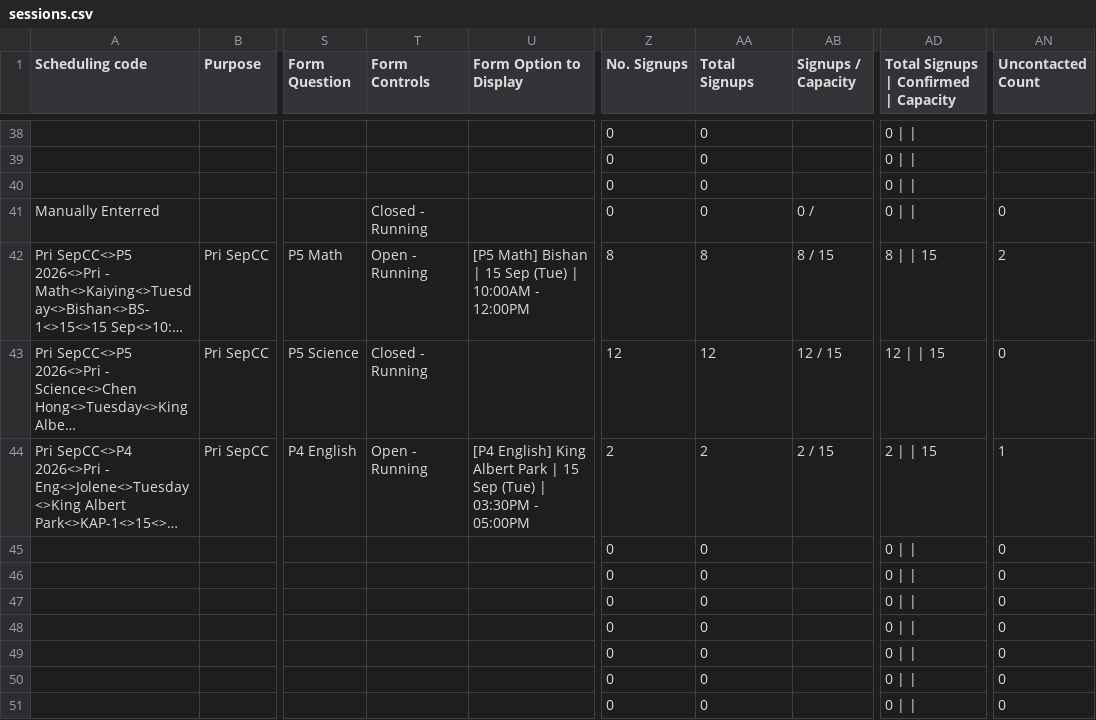
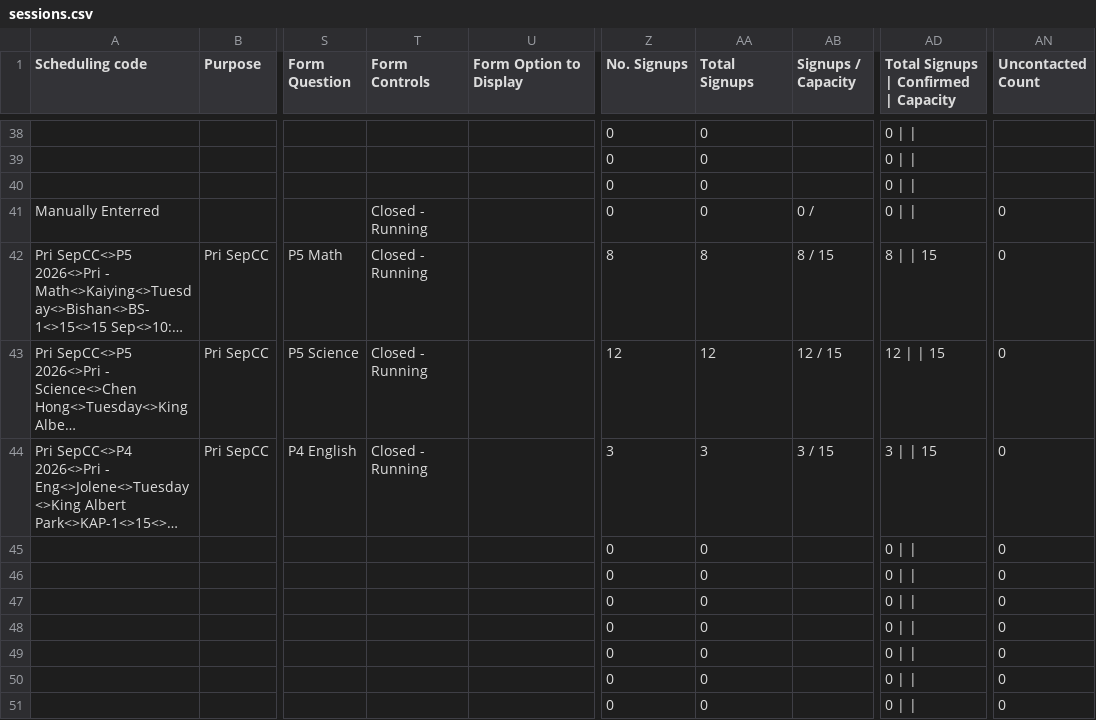
Before and after one commit to jirehcwe/zenith-lesson-calendar, a CSV file: crash-courses/pri-sep-2026/sessions.csv, drawn as a sheet; only a part is shown, gaps mark what is left out; long unchanged cells end in …; the diff names each change by its address in the sheet, - before the commit and + after, or states it on an @@ line.

```diff
--- a/crash-courses/pri-sep-2026/sessions.csv
+++ b/crash-courses/pri-sep-2026/sessions.csv
-T42 (Form Controls): Open - Running
+T42 (Form Controls): Closed - Running
-U42 (Form Option to Display): [P5 Math] Bishan | 15 Sep (Tue) | 10:00AM - 12:00PM
+U42 (Form Option to Display): (empty)
-AN42 (Uncontacted Count): 2
+AN42 (Uncontacted Count): 0
-T44 (Form Controls): Open - Running
+T44 (Form Controls): Closed - Running
-U44 (Form Option to Display): [P4 English] King Albert Park | 15 Sep (Tue) | 03:30PM - 05:00PM
+U44 (Form Option to Display): (empty)
-Z44 (No. Signups): 2
+Z44 (No. Signups): 3
-AA44 (Total Signups): 2
+AA44 (Total Signups): 3
-AB44 (Signups / Capacity): 2 / 15
+AB44 (Signups / Capacity): 3 / 15
-AD44: 2 | | 15
+AD44: 3 | | 15
-AN44 (Uncontacted Count): 1
+AN44 (Uncontacted Count): 0
```
Also changed, not shown: 1 other file.
